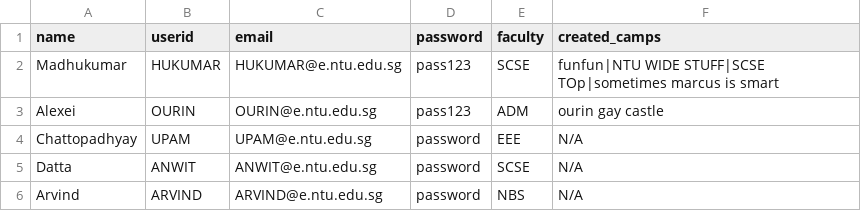
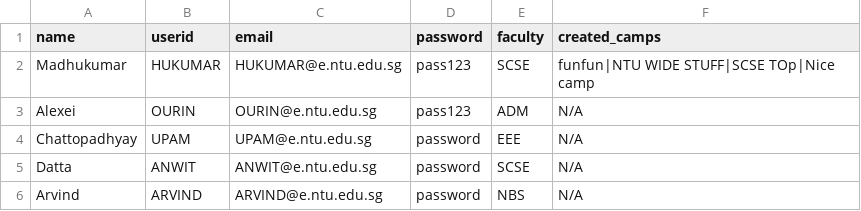
Before and after one commit to Jaysenso/sc2002-Assignment, a CSV file: data/staff_list.csv, drawn as a sheet.

```diff
--- a/data/staff_list.csv
+++ b/data/staff_list.csv
@@ -1,4 +1,4 @@
 name,userid,email,password,faculty,created_camps
-Madhukumar,HUKUMAR,HUKUMAR@e.ntu.edu.sg,pass123,SCSE,funfun|NTU WIDE STUFF|SCSE TOp|sometimes marcus is smart
-Alexei,OURIN,OURIN@e.ntu.edu.sg,pass123,ADM,ourin gay castle
+Madhukumar,HUKUMAR,HUKUMAR@e.ntu.edu.sg,pass123,SCSE,funfun|NTU WIDE STUFF|SCSE TOp|Nice camp
+Alexei,OURIN,OURIN@e.ntu.edu.sg,pass123,ADM,N/A
 Chattopadhyay,UPAM,UPAM@e.ntu.edu.sg,password,EEE,N/A
```
Also changed, not shown: data/camp_list.csv, data/student_list.csv, 7 other files.
